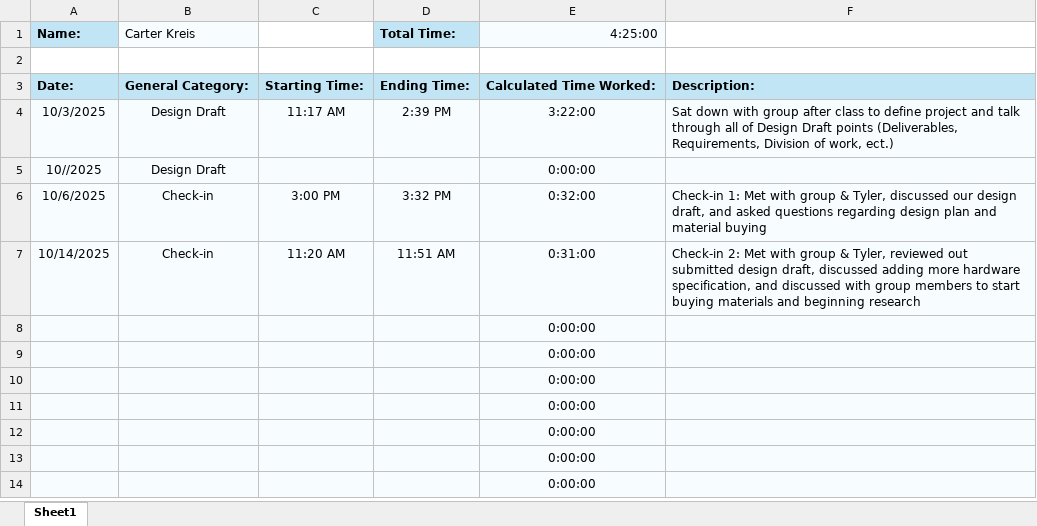
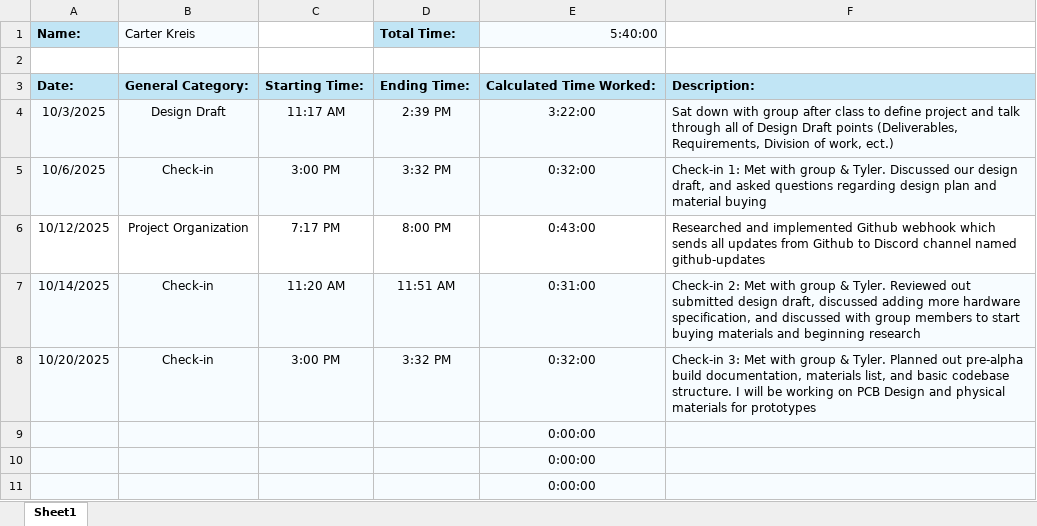
Before and after one commit to aboler/plant-partner, an Excel workbook: Documentation/Reports/TimeReport_CarterKreis.xlsx, sheet Sheet1, drawn as a sheet; only a part is shown; the shorter side is filled out with more unchanged rows; values as stored, in another font and other column widths than the file's, no borders; removed rows and columns are numbered as before the commit, all else as after; the diff names each change by its address in the sheet, - before the commit and + after, or states it on an @@ line.

Commit message:
Check-in 3

```diff
--- a/Documentation/Reports/TimeReport_CarterKreis.xlsx (sheet Sheet1)
+++ b/Documentation/Reports/TimeReport_CarterKreis.xlsx (sheet Sheet1)
-E1: 4:25:00
+E1: 5:40:00
-row 5: 10//2025 | Design Draft |  |  | 0:00:00
-F5: …group & Tyler, discussed our design…
+F5: …group & Tyler. Discussed our design…
+row 6: 10/12/2025 | Project Organization | 7:17 PM | 8:00 PM | 0:43:00 | Researched and implemented Github webhook which sends all updates from Github to Discord channel named github-updates
-F7: …group & Tyler, reviewed out submitted…
+F7: …group & Tyler. Reviewed out submitted…
-row 8:  |  |  |  | 0:00:00
+row 8: 10/20/2025 | Check-in | 3:00 PM | 3:32 PM | 0:32:00 | Check-in 3: Met with group & Tyler. Planned out pre-alpha build documentation, materials list, and basic codebase structure. I will be working on PCB Design and physical materials for prototypes
```
Also changed, not shown: formulas that keep their value.
